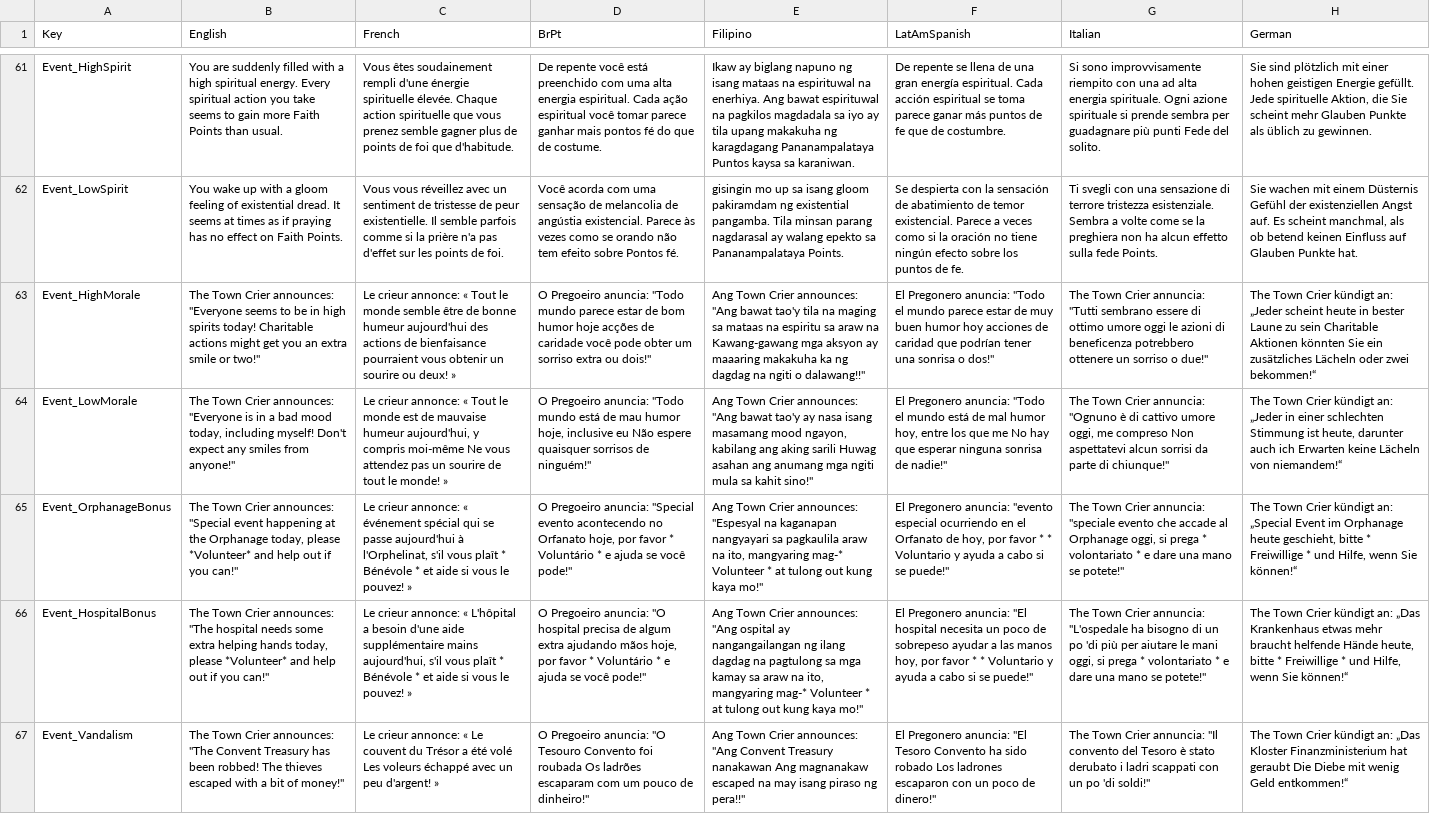
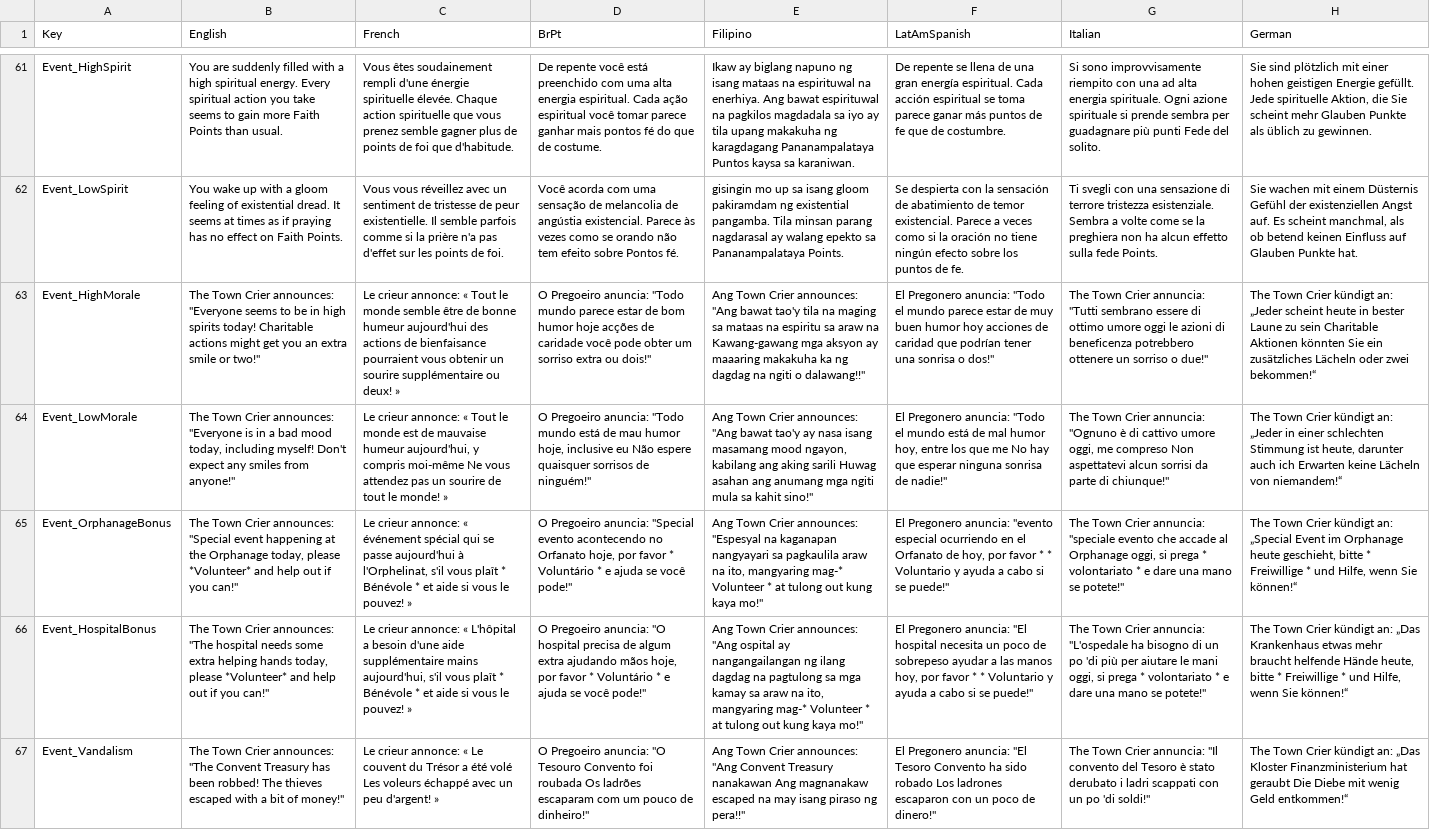
Before and after one commit to baddestguy/SainthoodStories, a CSV file: Assets/Resources/GameData/Localization.csv, drawn as a sheet; only a part is shown, gaps mark what is left out; the diff covers the shown part only; the diff names each change by its address in the sheet, - before the commit and + after, or states it on an @@ line.

```diff
--- a/Assets/Resources/GameData/Localization.csv
+++ b/Assets/Resources/GameData/Localization.csv
-C63 (French): …un sourire ou deux!…
+C63 (French): …un sourire supplémentaire ou deux!…
```
Also changed, not shown: 2 added rows and 14 edited cells elsewhere in this file, 7 other files.
